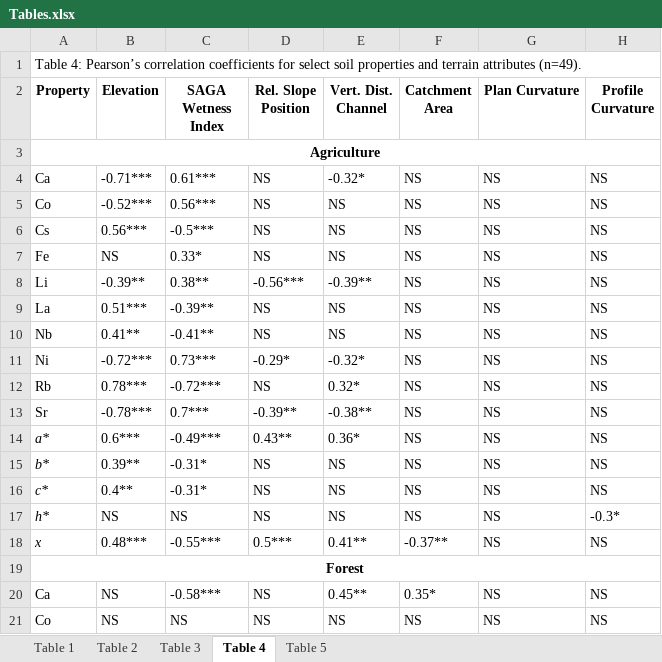
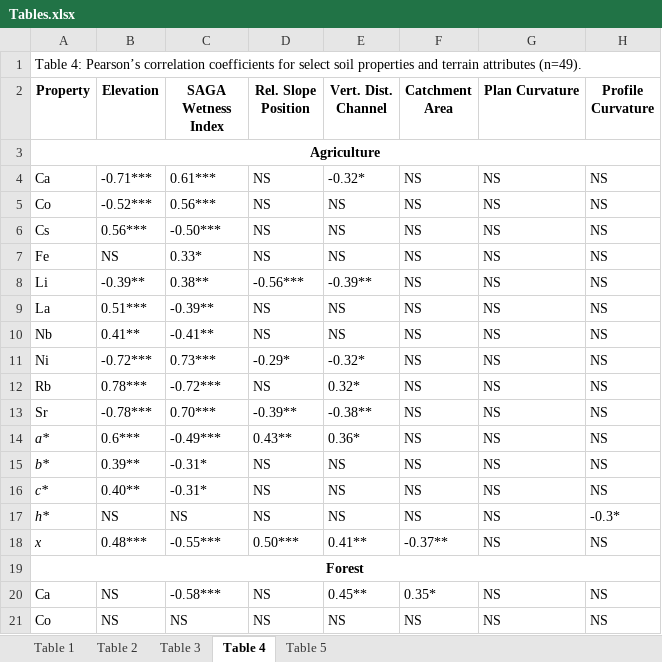
Before and after one commit to alex-koiter/terrain-attributes, an Excel workbook: Submission/Tables.xlsx, sheet Table 4, drawn as a sheet; only a part is shown; values as stored, in another font and other column widths than the file's, no borders; the diff names each change by its address in the sheet, - before the commit and + after, or states it on an @@ line.

```diff
--- a/Submission/Tables.xlsx (sheet Table 4)
+++ b/Submission/Tables.xlsx (sheet Table 4)
-C6 (SAGA Wetness Index): -0.5***
+C6 (SAGA Wetness Index): -0.50***
-C13 (SAGA Wetness Index): 0.7***
+C13 (SAGA Wetness Index): 0.70***
-B16 (Elevation): 0.4**
+B16 (Elevation): 0.40**
-D18 (Rel. Slope Position): 0.5***
+D18 (Rel. Slope Position): 0.50***
```
Also changed, not shown: sheet Table 1, sheet Table 5, sheet Table 3, sheet Table 2, 39 other files.
